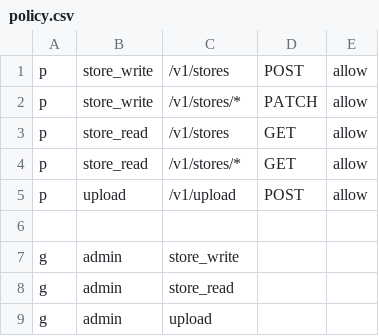
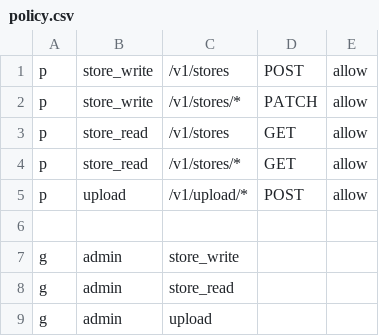
Before and after one commit to and-period/furumaru, a CSV file: api/config/gateway/admin/rbac/policy.csv, drawn as a sheet.

```diff
--- a/api/config/gateway/admin/rbac/policy.csv
+++ b/api/config/gateway/admin/rbac/policy.csv
@@ -4,3 +4,3 @@ p, store_read, /v1/stores, GET, allow
 p, store_read, /v1/stores/*, GET, allow
-p, upload, /v1/upload, POST, allow
+p, upload, /v1/upload/*, POST, allow
 
```
Also changed, not shown: 2 other files.
